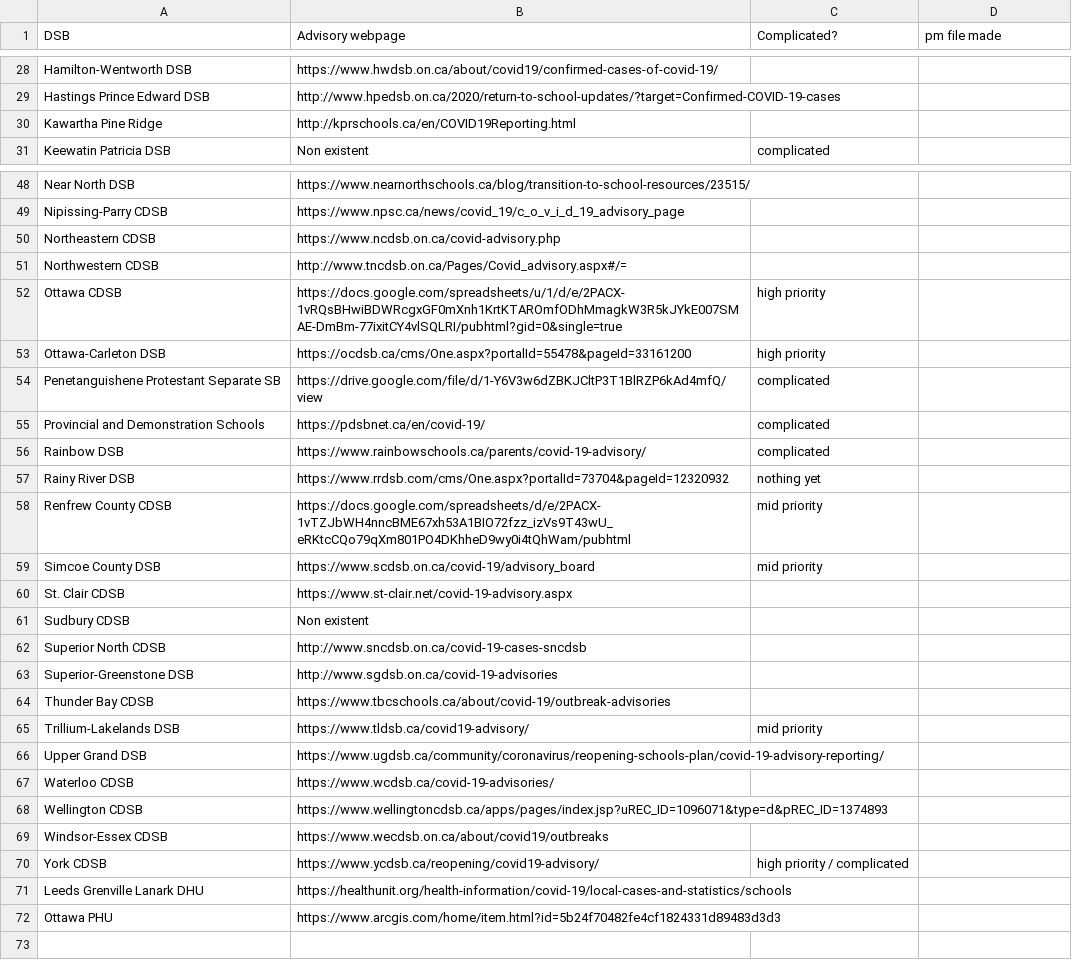
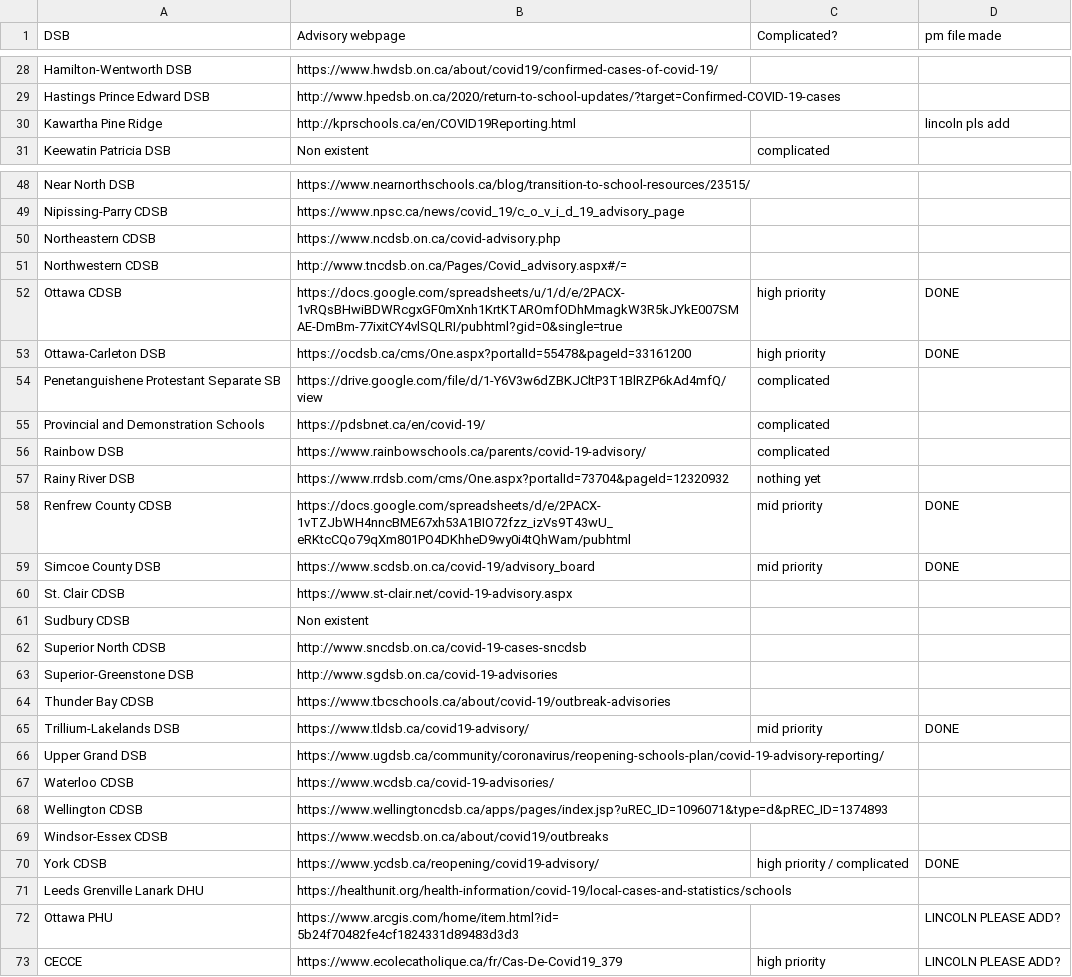
Before and after one commit to covidschoolscanadaORG/CovidSchoolScraper, a TSV file: notes/ontario-dsb-covid-pages.tsv, drawn as a sheet; only a part is shown, gaps mark what is left out; the diff covers the shown part only.

Commit message:
added 10 new school districts; improved parsing of pages that have data split among several similar tables

```diff
--- a/notes/ontario-dsb-covid-pages.tsv
+++ b/notes/ontario-dsb-covid-pages.tsv
@@ -29,3 +29,3 @@ Hamilton-Wentworth DSB	https://www.hwdsb.on.ca/about/covid19/confirmed-cases-of-
 Hastings Prince Edward DSB	http://www.hpedsb.on.ca/2020/return-to-school-updates/?target=Confirmed-COVID-19-cases		
-Kawartha Pine Ridge	http://kprschools.ca/en/COVID19Reporting.html		
+Kawartha Pine Ridge	http://kprschools.ca/en/COVID19Reporting.html		lincoln pls add
 Keewatin Patricia DSB	Non existent	complicated	
@@ -51,4 +51,4 @@ Northeastern CDSB	https://www.ncdsb.on.ca/covid-advisory.php
 Northwestern CDSB	http://www.tncdsb.on.ca/Pages/Covid_advisory.aspx#/=		
-Ottawa CDSB	https://docs.google.com/spreadsheets/u/1/d/e/2PACX-1vRQsBHwiBDWRcgxGF0mXnh1KrtKTAROmfODhMmagkW3R5kJYkE007SMAE-DmBm-77ixitCY4vlSQLRI/pubhtml?gid=0&single=true	high priority	
-Ottawa-Carleton DSB	https://ocdsb.ca/cms/One.aspx?portalId=55478&pageId=33161200	high priority	
+Ottawa CDSB	https://docs.google.com/spreadsheets/u/1/d/e/2PACX-1vRQsBHwiBDWRcgxGF0mXnh1KrtKTAROmfODhMmagkW3R5kJYkE007SMAE-DmBm-77ixitCY4vlSQLRI/pubhtml?gid=0&single=true	high priority	DONE
+Ottawa-Carleton DSB	https://ocdsb.ca/cms/One.aspx?portalId=55478&pageId=33161200	high priority	DONE
 Penetanguishene Protestant Separate SB	https://drive.google.com/file/d/1-Y6V3w6dZBKJCltP3T1BlRZP6kAd4mfQ/view	complicated	
@@ -57,4 +57,4 @@ Rainbow DSB	https://www.rainbowschools.ca/parents/covid-19-advisory/	complicated
 Rainy River DSB	https://www.rrdsb.com/cms/One.aspx?portalId=73704&pageId=12320932	nothing yet	
-Renfrew County CDSB	https://docs.google.com/spreadsheets/d/e/2PACX-1vTZJbWH4nncBME67xh53A1BIO72fzz_izVs9T43wU_eRKtcCQo79qXm801PO4DKhheD9wy0i4tQhWam/pubhtml	mid priority	
-Simcoe County DSB	https://www.scdsb.on.ca/covid-19/advisory_board	mid priority	
+Renfrew County CDSB	https://docs.google.com/spreadsheets/d/e/2PACX-1vTZJbWH4nncBME67xh53A1BIO72fzz_izVs9T43wU_eRKtcCQo79qXm801PO4DKhheD9wy0i4tQhWam/pubhtml	mid priority	DONE
+Simcoe County DSB	https://www.scdsb.on.ca/covid-19/advisory_board	mid priority	DONE
 St. Clair CDSB	https://www.st-clair.net/covid-19-advisory.aspx		
@@ -64,3 +64,3 @@ Superior-Greenstone DSB	http://www.sgdsb.on.ca/covid-19-advisories
 Thunder Bay CDSB	https://www.tbcschools.ca/about/covid-19/outbreak-advisories		
-Trillium-Lakelands DSB	https://www.tldsb.ca/covid19-advisory/	mid priority	
+Trillium-Lakelands DSB	https://www.tldsb.ca/covid19-advisory/	mid priority	DONE
 Upper Grand DSB	https://www.ugdsb.ca/community/coronavirus/reopening-schools-plan/covid-19-advisory-reporting/		
@@ -69,4 +69,5 @@ Wellington CDSB	https://www.wellingtoncdsb.ca/apps/pages/index.jsp?uREC_ID=10960
 Windsor-Essex CDSB	https://www.wecdsb.on.ca/about/covid19/outbreaks		
-York CDSB	https://www.ycdsb.ca/reopening/covid19-advisory/	high priority / complicated 	
+York CDSB	https://www.ycdsb.ca/reopening/covid19-advisory/	high priority / complicated 	DONE
 Leeds Grenville Lanark DHU	https://healthunit.org/health-information/covid-19/local-cases-and-statistics/schools		
-Ottawa PHU	https://www.arcgis.com/home/item.html?id=5b24f70482fe4cf1824331d89483d3d3		
+Ottawa PHU	https://www.arcgis.com/home/item.html?id=5b24f70482fe4cf1824331d89483d3d3		LINCOLN PLEASE ADD?
+CECCE	https://www.ecolecatholique.ca/fr/Cas-De-Covid19_379	high priority	LINCOLN PLEASE ADD?
```
Also changed, not shown: 3 edited cells elsewhere in this file, 12 other files.
